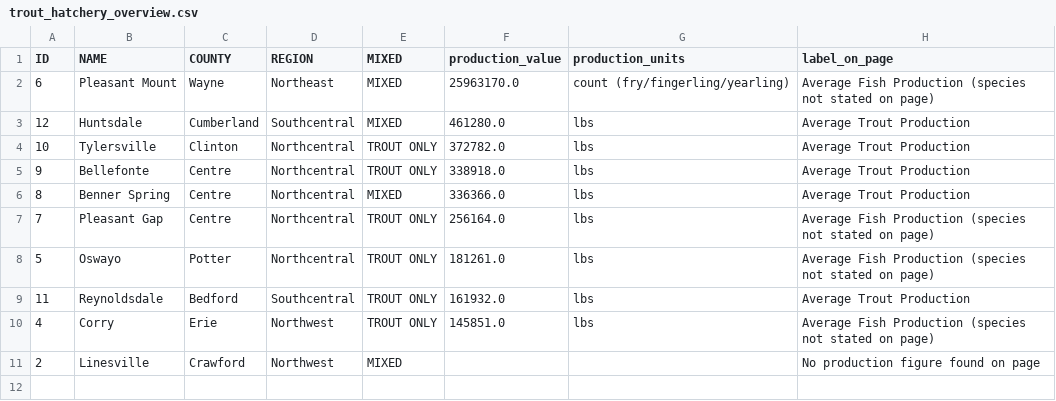
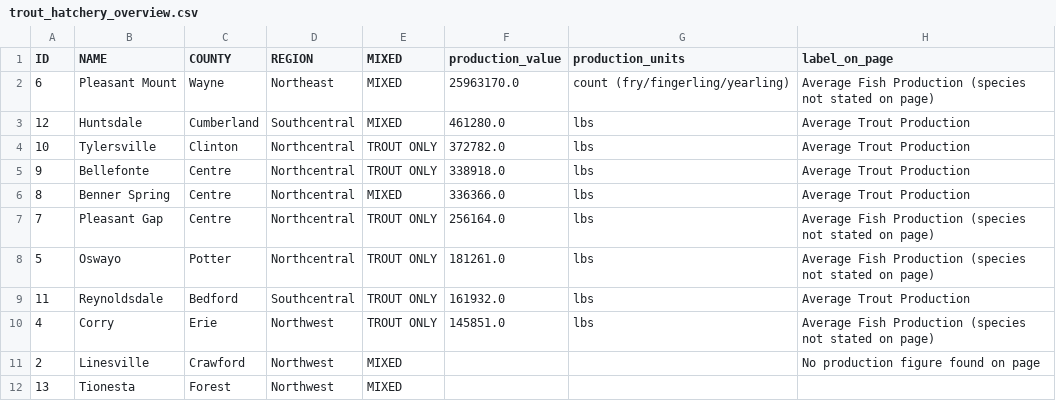
Before and after one commit to LoydGC/Troutimization-Project, a CSV file: outputs/tables/01_data_prep/trout_hatchery_overview.csv, drawn as a sheet.

```diff
--- a/outputs/tables/01_data_prep/trout_hatchery_overview.csv
+++ b/outputs/tables/01_data_prep/trout_hatchery_overview.csv
@@ -11 +11,2 @@ ID,NAME,COUNTY,REGION,MIXED,production_value,production_units,label_on_page
 2,Linesville,Crawford,Northwest,MIXED,,,No production figure found on page
+13,Tionesta,Forest,Northwest,MIXED,,,
```
Also changed, not shown: outputs/tables/travel_arcs/hatchery_road_distance_summary.csv, outputs/tables/travel_arcs/road_distance_validation.csv, 9 other files.
